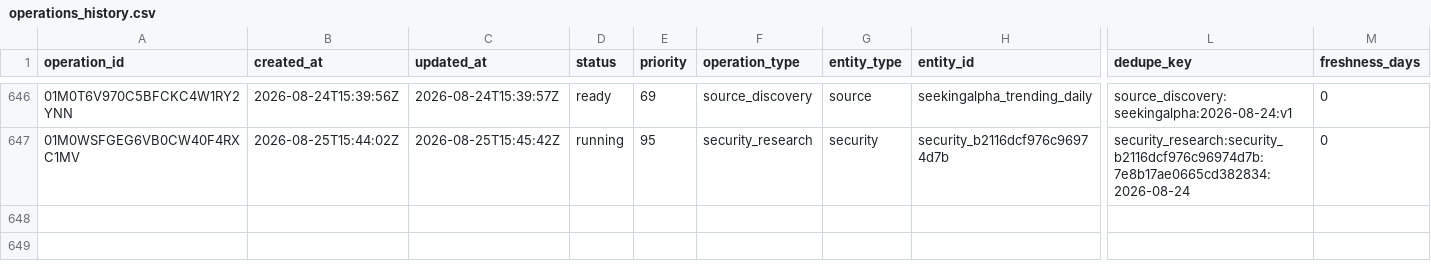
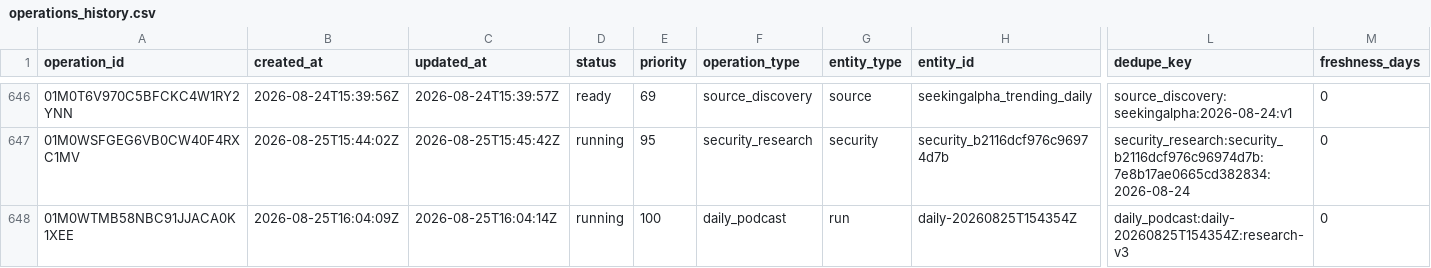
Before and after one commit to Kabutojira/PaperTrader, a CSV file: data/operations/operations_history.csv, drawn as a sheet; only a part is shown, gaps mark what is left out; rows hold the shown columns only; the diff names each change by its address in the sheet, - before the commit and + after, or states it on an @@ line.

```diff
--- a/data/operations/operations_history.csv
+++ b/data/operations/operations_history.csv
+row 648: 01M0WTMB58NBC91JJACA0K1XEE | 2026-08-25T16:04:09Z | 2026-08-25T16:04:14Z | running | 100 | daily_podcast | run | daily-20260825T154354Z | daily_podcast:daily-20260825T154354Z:research-v3 | 0
```
Also changed, not shown: data/tables/issues.csv, 13 other files.
